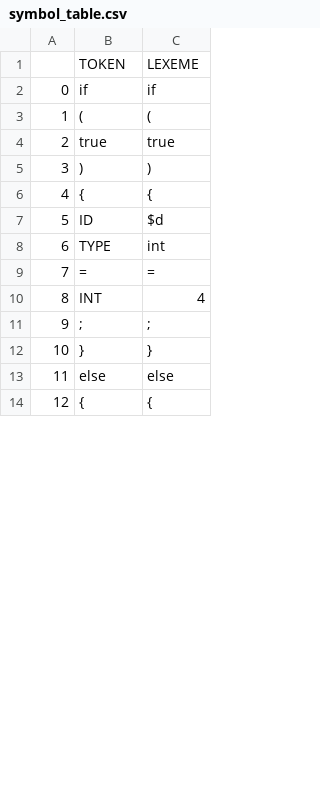
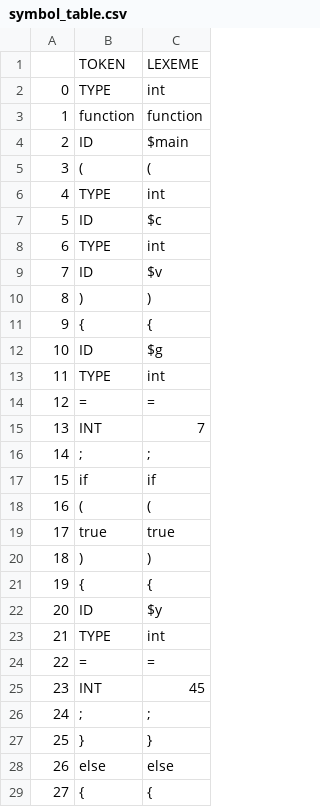
Before and after one commit to romannjoroge/CustomCompiler, a CSV file: symbol_table.csv, drawn as a sheet; only a part is shown; addresses are those after the commit; the diff covers the shown part only; the diff names each change by its address in the sheet, - before the commit and + after, or states it on an @@ line.

Commit message:
feat: Functions

```diff
--- a/symbol_table.csv
+++ b/symbol_table.csv
+row 2: 0 | TYPE | int
+row 3: 1 | function | function
+row 4: 2 | ID | $main
+row 5: 3 | ( | (
+row 6: 4 | TYPE | int
+row 7: 5 | ID | $c
+row 8: 6 | TYPE | int
+row 9: 7 | ID | $v
+row 10: 8 | ) | )
+row 11: 9 | { | {
+row 12: 10 | ID | $g
+row 13: 11 | TYPE | int
+row 14: 12 | = | =
+row 15: 13 | INT | 7
+row 16: 14 | ; | ;
@@ column A renumbered from row 17 down @@
-C22: $d
+C22: $y
-C25: 4
+C25: 45
```
Also changed, not shown: 22 added rows, 1 removed row and 2 edited cells elsewhere in this file, 4 other files.
